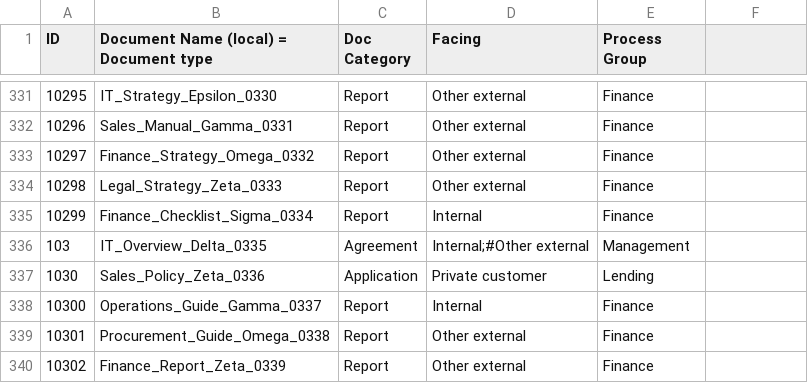
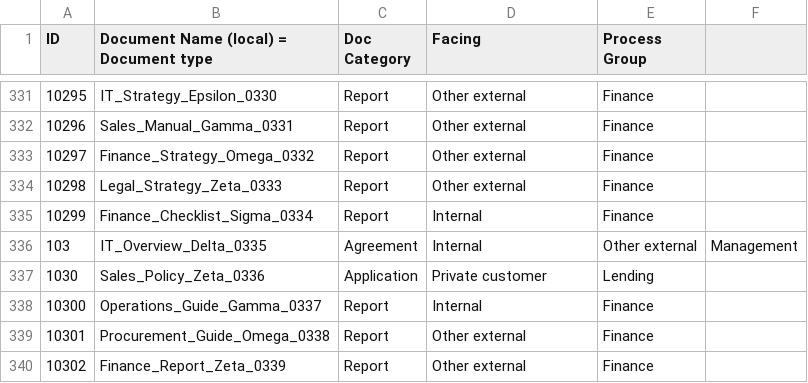
Before and after one commit to hamodimodi/dmr-sample-data, a CSV file: DMR dummy data testing short.csv, drawn as a sheet; only a part is shown, gaps mark what is left out.

Commit message:
Update DMR dummy data testing short.csv

```diff
--- a/DMR dummy data testing short.csv
+++ b/DMR dummy data testing short.csv
@@ -335,3 +335,3 @@ ID;Document Name (local) = Document type;Doc Category;Facing;Process Group
 10299;Finance_Checklist_Sigma_0334;Report;Internal;Finance
-103;IT_Overview_Delta_0335;Agreement;"Internal;#Other external";Management
+103;IT_Overview_Delta_0335;Agreement;Internal;Other external;Management
 1030;Sales_Policy_Zeta_0336;Application;Private customer;Lending
```
